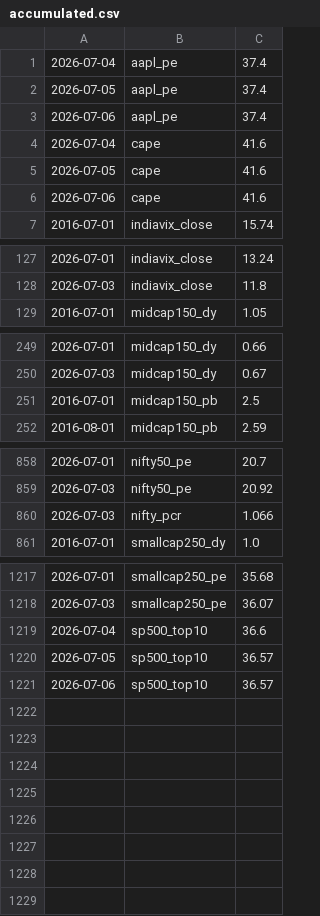
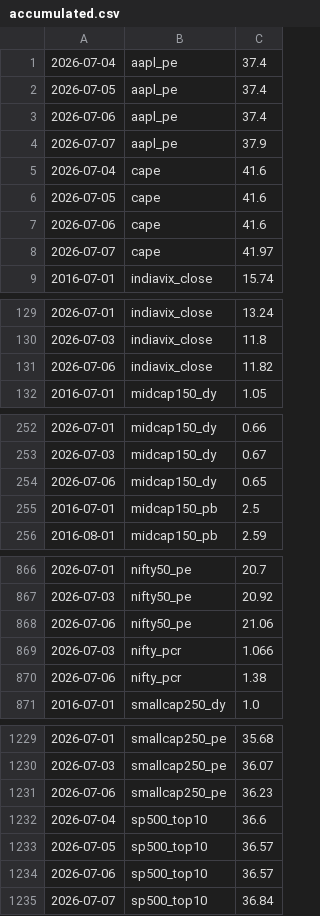
Before and after one commit to mayankkapoor/stock-market-valuations, a CSV file: data/history/accumulated.csv, drawn as a sheet; only a part is shown, gaps mark what is left out; the diff covers the shown part only.

```diff
--- a/data/history/accumulated.csv
+++ b/data/history/accumulated.csv
@@ -3,2 +3,3 @@
 2026-07-06,aapl_pe,37.4
+2026-07-07,aapl_pe,37.9
 2026-07-04,cape,41.6
@@ -6,2 +7,3 @@
 2026-07-06,cape,41.6
+2026-07-07,cape,41.97
 2016-07-01,indiavix_close,15.74
@@ -128,2 +130,3 @@
 2026-07-03,indiavix_close,11.8
+2026-07-06,indiavix_close,11.82
 2016-07-01,midcap150_dy,1.05
@@ -250,2 +253,3 @@
 2026-07-03,midcap150_dy,0.67
+2026-07-06,midcap150_dy,0.65
 2016-07-01,midcap150_pb,2.5
@@ -859,3 +867,5 @@
 2026-07-03,nifty50_pe,20.92
+2026-07-06,nifty50_pe,21.06
 2026-07-03,nifty_pcr,1.066
+2026-07-06,nifty_pcr,1.38
 2016-07-01,smallcap250_dy,1.0
@@ -1218,2 +1230,3 @@
 2026-07-03,smallcap250_pe,36.07
+2026-07-06,smallcap250_pe,36.23
 2026-07-04,sp500_top10,36.6
@@ -1221 +1234,2 @@
 2026-07-06,sp500_top10,36.57
+2026-07-07,sp500_top10,36.84
```
Also changed, not shown: 6 added rows elsewhere in this file, 1 other file.
